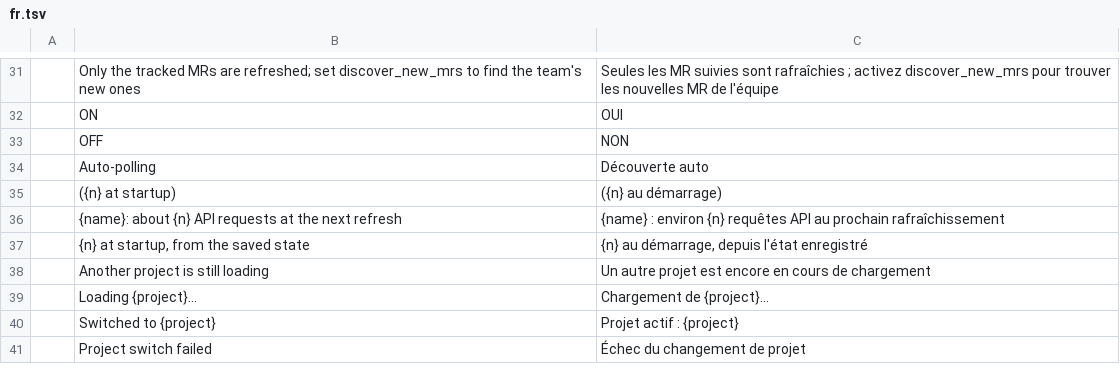
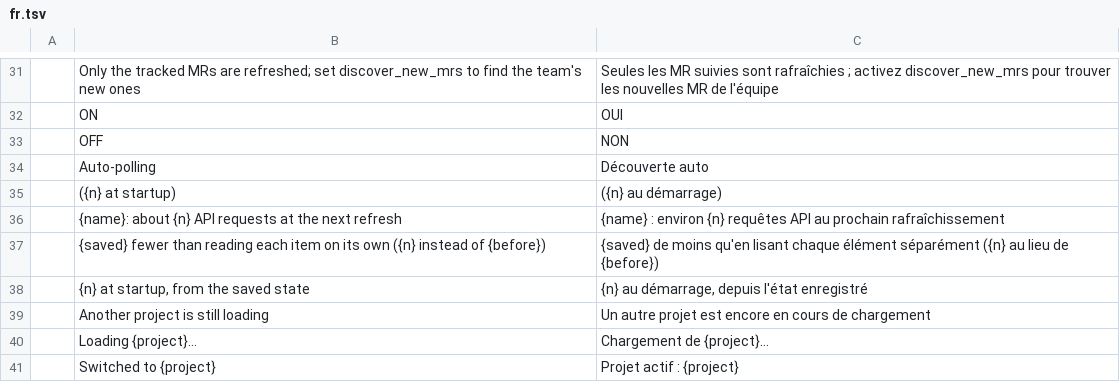
Before and after one commit to julien-langlois/gitlab-tracker, a TSV file: gitlab-tracker/i18n/fr.tsv, drawn as a sheet; only a part is shown, gaps mark what is left out; the shorter side is filled out with more unchanged rows; the diff names each change by its address in the sheet, - before the commit and + after, or states it on an @@ line.

```diff
--- a/gitlab-tracker/i18n/fr.tsv
+++ b/gitlab-tracker/i18n/fr.tsv
+row 37:  | {saved} fewer than reading each item on its own ({n} instead of {before}) | {saved} de moins qu'en lisant chaque élément séparément ({n} au lieu de {before})
```
Also changed, not shown: gitlab-tracker/i18n/de.tsv, gitlab-tracker/i18n/es.tsv, 22 other files.
